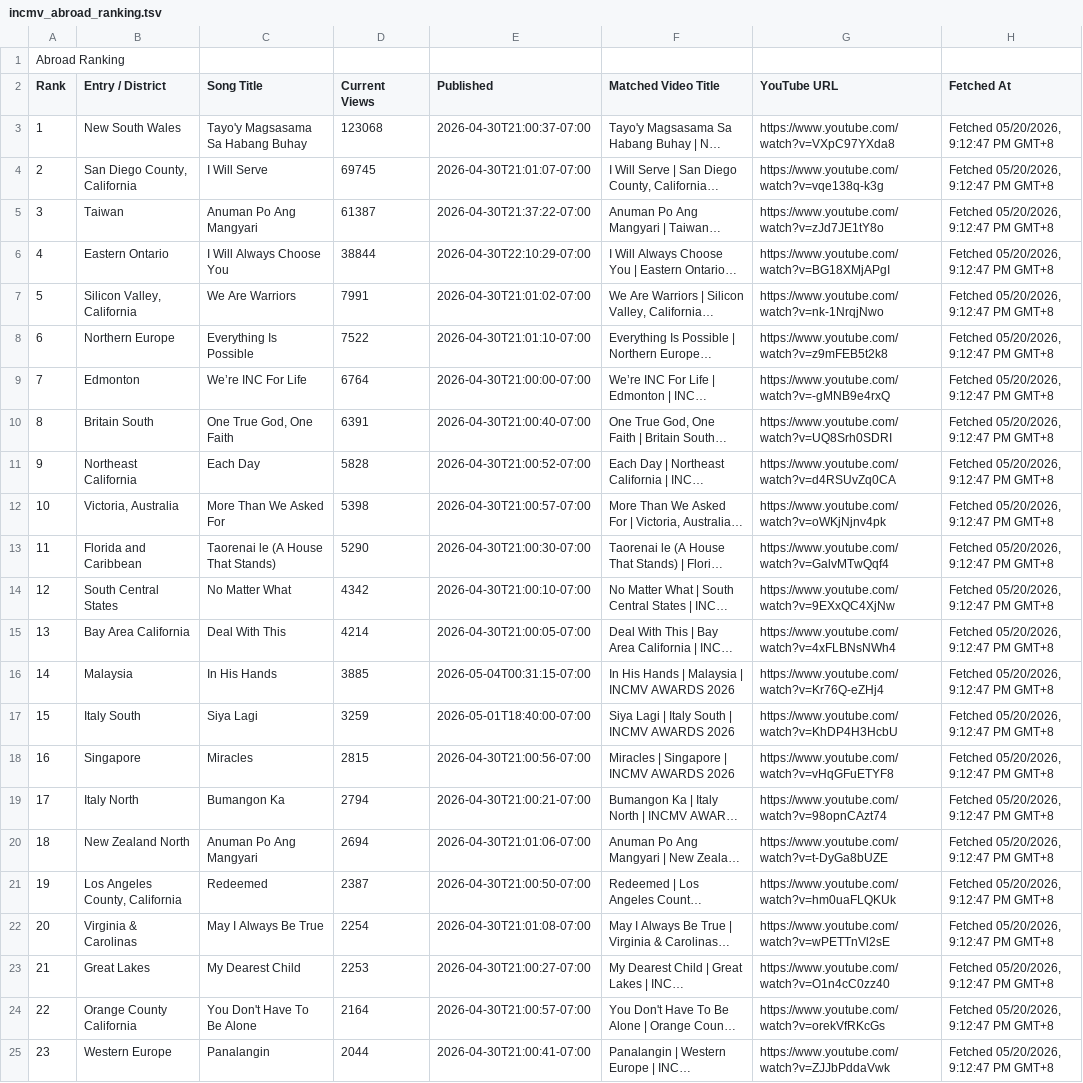
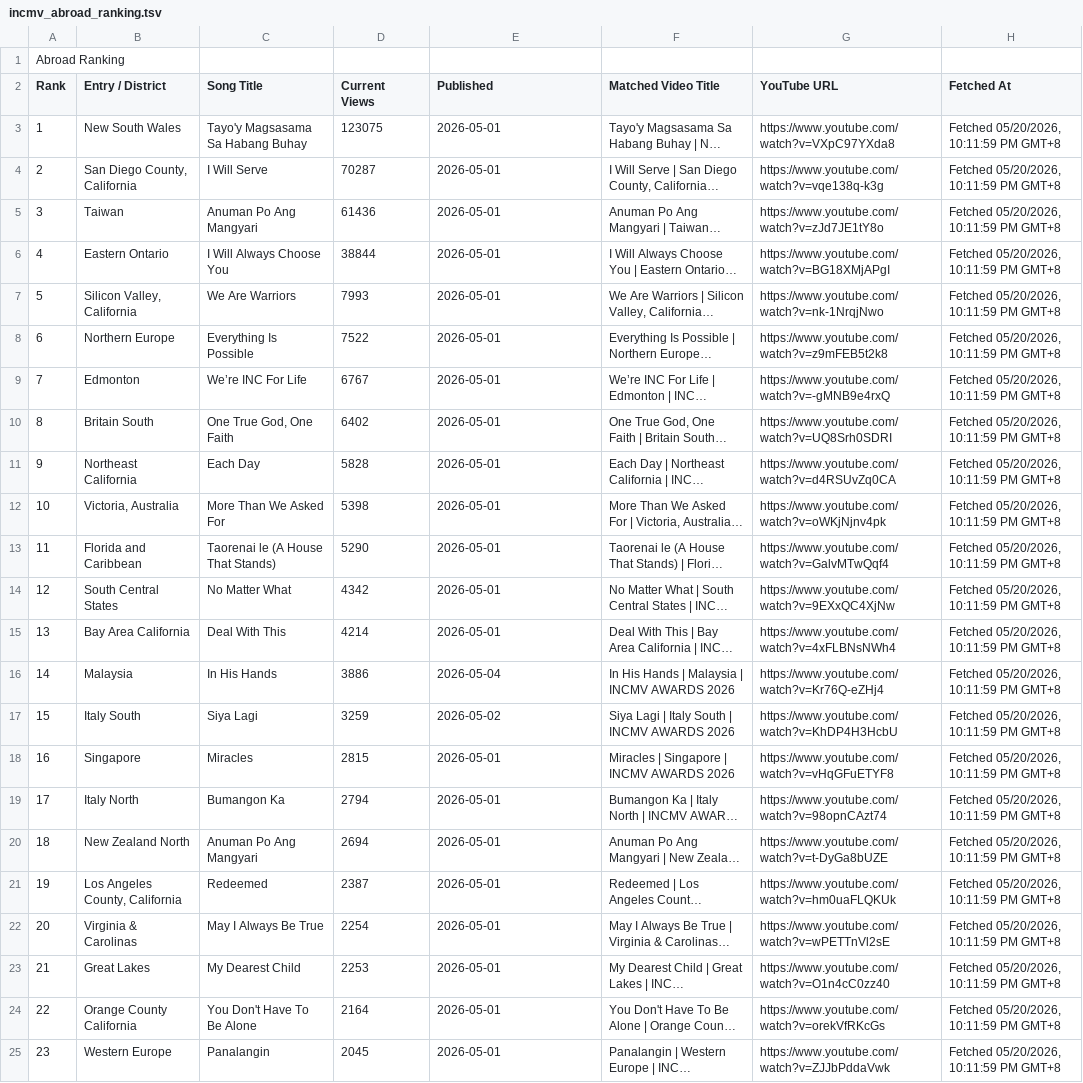
Before and after one commit to Yanchiee/incmv-live-dashboard, a TSV file: data/incmv_abroad_ranking.tsv, drawn as a sheet; only a part is shown; long unchanged cells end in …; the diff covers the shown part only; the diff names each change by its address in the sheet, - before the commit and + after, or states it on an @@ line.

```diff
--- a/data/incmv_abroad_ranking.tsv
+++ b/data/incmv_abroad_ranking.tsv
-D3 (Current Views): 123068
+D3 (Current Views): 123075
-E3 (Published): 2026-04-30T21:00:37-07:00
+E3 (Published): 2026-05-01
-H3:H25 (Fetched At): Fetched 05/20/2026, 9:12:47 PM GMT+8
+H3:H25 (Fetched At): Fetched 05/20/2026, 10:11:59 PM GMT+8
-D4 (Current Views): 69745
+D4 (Current Views): 70287
-E4 (Published): 2026-04-30T21:01:07-07:00
+E4 (Published): 2026-05-01
-D5 (Current Views): 61387
+D5 (Current Views): 61436
-E5 (Published): 2026-04-30T21:37:22-07:00
+E5 (Published): 2026-05-01
-E6 (Published): 2026-04-30T22:10:29-07:00
+E6 (Published): 2026-05-01
-D7 (Current Views): 7991
+D7 (Current Views): 7993
-E7 (Published): 2026-04-30T21:01:02-07:00
+E7 (Published): 2026-05-01
-E8 (Published): 2026-04-30T21:01:10-07:00
+E8 (Published): 2026-05-01
-D9 (Current Views): 6764
+D9 (Current Views): 6767
-E9 (Published): 2026-04-30T21:00:00-07:00
+E9 (Published): 2026-05-01
-D10 (Current Views): 6391
+D10 (Current Views): 6402
-E10 (Published): 2026-04-30T21:00:40-07:00
+E10 (Published): 2026-05-01
-E11 (Published): 2026-04-30T21:00:52-07:00
+E11 (Published): 2026-05-01
-E12 (Published): 2026-04-30T21:00:57-07:00
+E12 (Published): 2026-05-01
-E13 (Published): 2026-04-30T21:00:30-07:00
+E13 (Published): 2026-05-01
-E14 (Published): 2026-04-30T21:00:10-07:00
+E14 (Published): 2026-05-01
-E15 (Published): 2026-04-30T21:00:05-07:00
+E15 (Published): 2026-05-01
-D16 (Current Views): 3885
+D16 (Current Views): 3886
-E16 (Published): 2026-05-04T00:31:15-07:00
+E16 (Published): 2026-05-04
-E17 (Published): 2026-05-01T18:40:00-07:00
+E17 (Published): 2026-05-02
-E18 (Published): 2026-04-30T21:00:56-07:00
+E18 (Published): 2026-05-01
-E19 (Published): 2026-04-30T21:00:21-07:00
+E19 (Published): 2026-05-01
-E20 (Published): 2026-04-30T21:01:06-07:00
+E20 (Published): 2026-05-01
-E21 (Published): 2026-04-30T21:00:50-07:00
+E21 (Published): 2026-05-01
-E22 (Published): 2026-04-30T21:01:08-07:00
+E22 (Published): 2026-05-01
-E23 (Published): 2026-04-30T21:00:27-07:00
+E23 (Published): 2026-05-01
-E24 (Published): 2026-04-30T21:00:57-07:00
+E24 (Published): 2026-05-01
-D25 (Current Views): 2044
+D25 (Current Views): 2045
-E25 (Published): 2026-04-30T21:00:41-07:00
+E25 (Published): 2026-05-01
```
Also changed, not shown: 44 edited cells elsewhere in this file, data/incmv_global_ranking.tsv, data/incmv_luzon_ranking.tsv, 11 other files.
